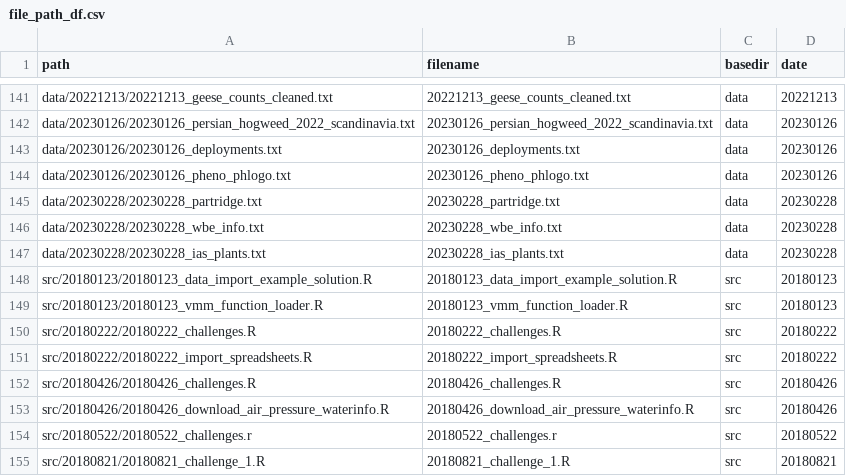
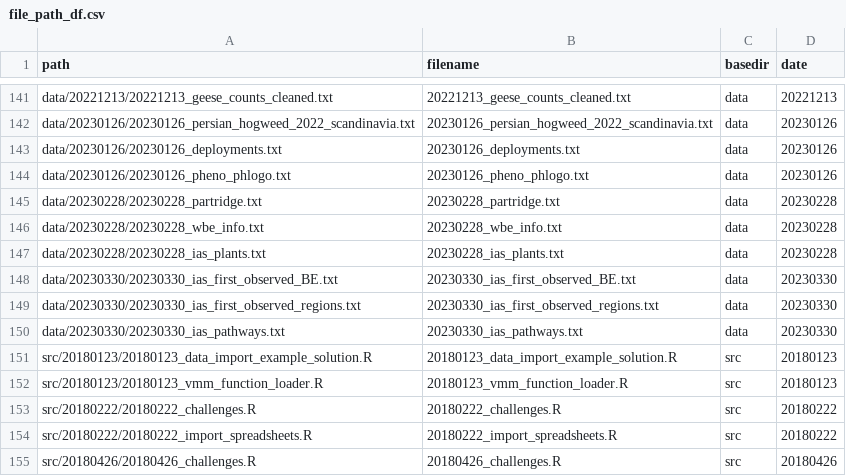
Before and after one commit to inbo/coding-club, a CSV file: file_paths/file_path_df.csv, drawn as a sheet; only a part is shown, gaps mark what is left out; the shorter side is filled out with more unchanged rows.

Commit message:
Add paths to data 20230330

```diff
--- a/file_paths/file_path_df.csv
+++ b/file_paths/file_path_df.csv
@@ -147,2 +147,5 @@ data/20230228/20230228_wbe_info.txt,20230228_wbe_info.txt,data,20230228
 data/20230228/20230228_ias_plants.txt,20230228_ias_plants.txt,data,20230228
+data/20230330/20230330_ias_first_observed_BE.txt,20230330_ias_first_observed_BE.txt,data,20230330
+data/20230330/20230330_ias_first_observed_regions.txt,20230330_ias_first_observed_regions.txt,data,20230330
+data/20230330/20230330_ias_pathways.txt,20230330_ias_pathways.txt,data,20230330
 src/20180123/20180123_data_import_example_solution.R,20180123_data_import_example_solution.R,src,20180123
```
